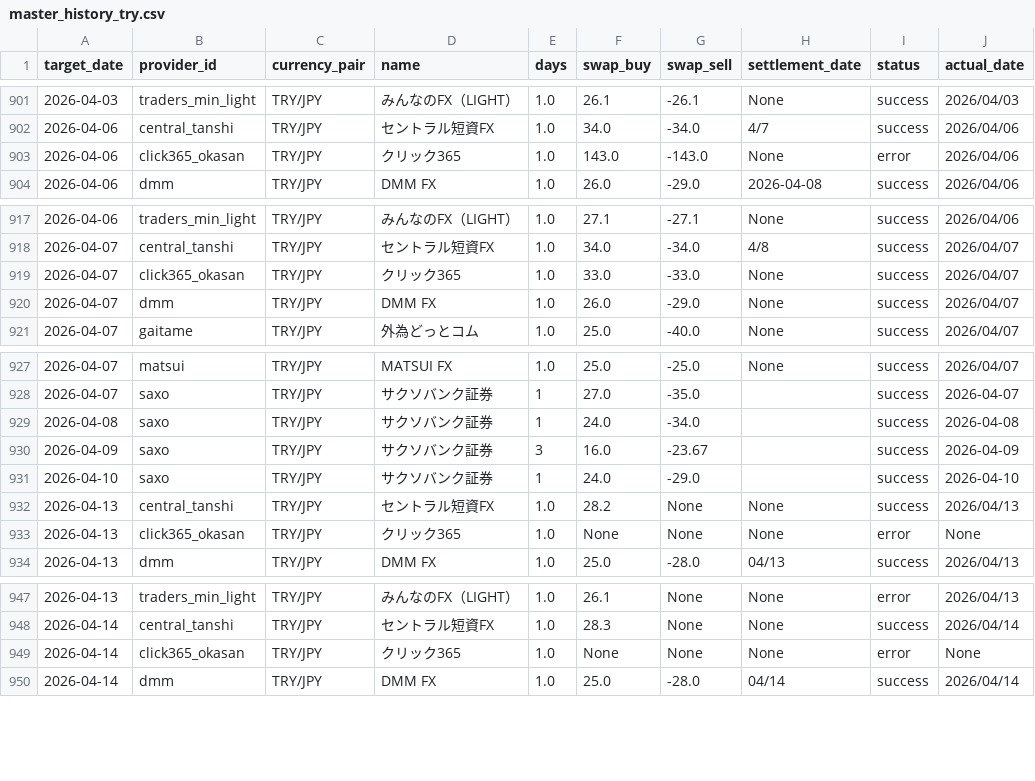
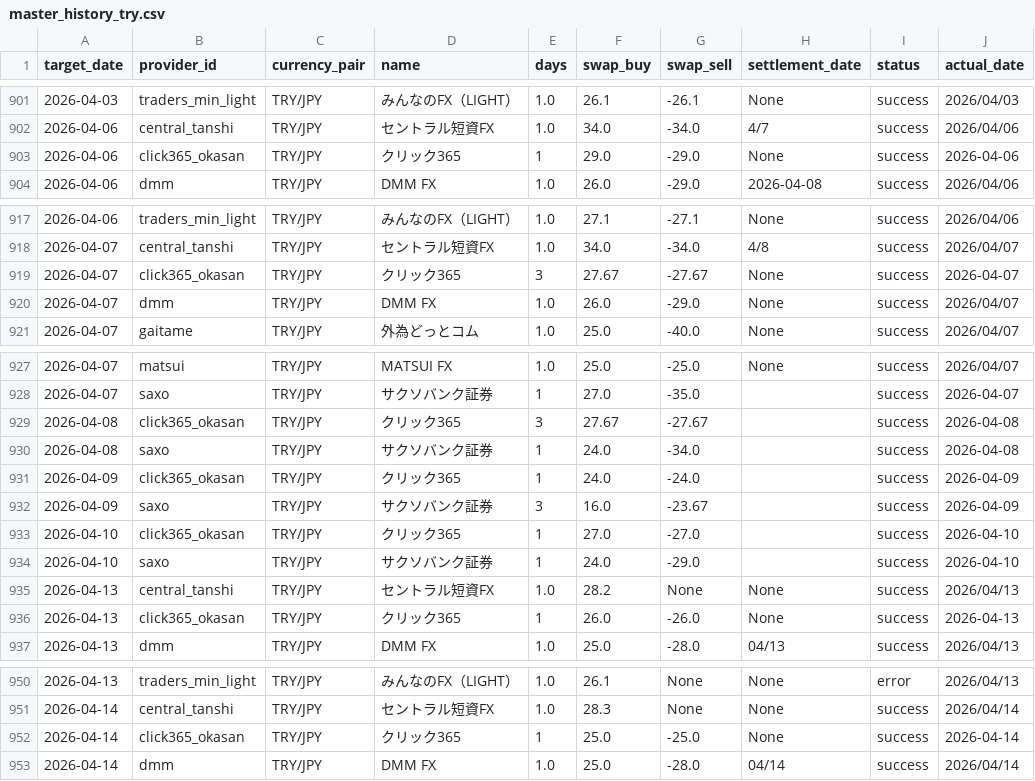
Before and after one commit to pcjidouka-spec/lira-watch-public-jp, a CSV file: public/data/master_history_try.csv, drawn as a sheet; only a part is shown, gaps mark what is left out.

Commit message:
Update data 2026-04-16

```diff
--- a/public/data/master_history_try.csv
+++ b/public/data/master_history_try.csv
@@ -902,3 +902,3 @@ target_date,provider_id,currency_pair,name,days,swap_buy,swap_sell,settlement_da
 2026-04-06,central_tanshi,TRY/JPY,セントラル短資FX,1.0,34.0,-34.0,4/7,success,2026/04/06
-2026-04-06,click365_okasan,TRY/JPY,クリック365,1.0,143.0,-143.0,None,error,2026/04/06
+2026-04-06,click365_okasan,TRY/JPY,クリック365,1,29.0,-29.0,None,success,2026-04-06
 2026-04-06,dmm,TRY/JPY,DMM FX,1.0,26.0,-29.0,2026-04-08,success,2026/04/06
@@ -918,3 +918,3 @@ target_date,provider_id,currency_pair,name,days,swap_buy,swap_sell,settlement_da
 2026-04-07,central_tanshi,TRY/JPY,セントラル短資FX,1.0,34.0,-34.0,4/8,success,2026/04/07
-2026-04-07,click365_okasan,TRY/JPY,クリック365,1.0,33.0,-33.0,None,success,2026/04/07
+2026-04-07,click365_okasan,TRY/JPY,クリック365,3,27.67,-27.67,None,success,2026-04-07
 2026-04-07,dmm,TRY/JPY,DMM FX,1.0,26.0,-29.0,None,success,2026/04/07
@@ -928,7 +928,10 @@ target_date,provider_id,currency_pair,name,days,swap_buy,swap_sell,settlement_da
 2026-04-07,saxo,TRY/JPY,サクソバンク証券,1,27.0,-35.0,,success,2026-04-07
+2026-04-08,click365_okasan,TRY/JPY,クリック365,3,27.67,-27.67,,success,2026-04-08
 2026-04-08,saxo,TRY/JPY,サクソバンク証券,1,24.0,-34.0,,success,2026-04-08
+2026-04-09,click365_okasan,TRY/JPY,クリック365,1,24.0,-24.0,,success,2026-04-09
 2026-04-09,saxo,TRY/JPY,サクソバンク証券,3,16.0,-23.67,,success,2026-04-09
+2026-04-10,click365_okasan,TRY/JPY,クリック365,1,27.0,-27.0,,success,2026-04-10
 2026-04-10,saxo,TRY/JPY,サクソバンク証券,1,24.0,-29.0,,success,2026-04-10
 2026-04-13,central_tanshi,TRY/JPY,セントラル短資FX,1.0,28.2,None,None,success,2026/04/13
-2026-04-13,click365_okasan,TRY/JPY,クリック365,1.0,None,None,None,error,None
+2026-04-13,click365_okasan,TRY/JPY,クリック365,1,26.0,-26.0,None,success,2026-04-13
 2026-04-13,dmm,TRY/JPY,DMM FX,1.0,25.0,-28.0,04/13,success,2026/04/13
@@ -948,3 +951,3 @@ target_date,provider_id,currency_pair,name,days,swap_buy,swap_sell,settlement_da
 2026-04-14,central_tanshi,TRY/JPY,セントラル短資FX,1.0,28.3,None,None,success,2026/04/14
-2026-04-14,click365_okasan,TRY/JPY,クリック365,1.0,None,None,None,error,None
+2026-04-14,click365_okasan,TRY/JPY,クリック365,1,25.0,-25.0,None,success,2026-04-14
 2026-04-14,dmm,TRY/JPY,DMM FX,1.0,25.0,-28.0,04/14,success,2026/04/14
```
Also changed, not shown: public/data/master_history_mxn.csv.
